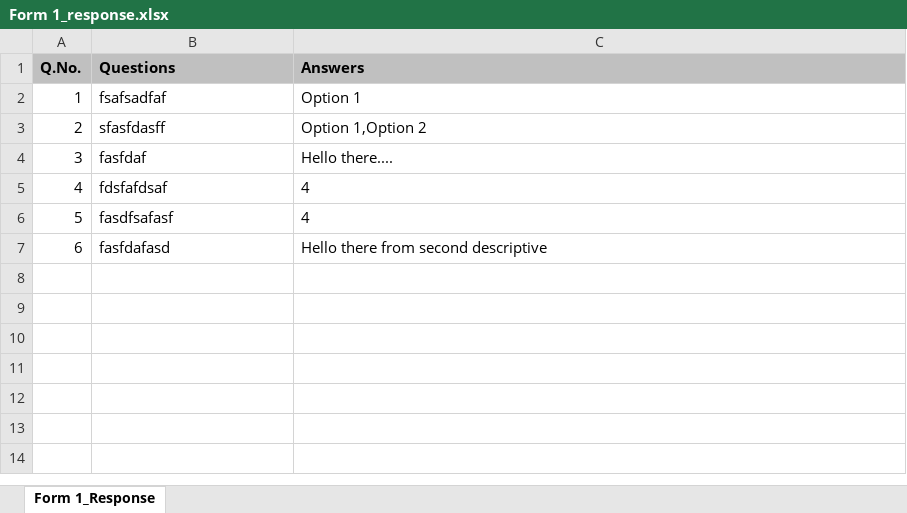
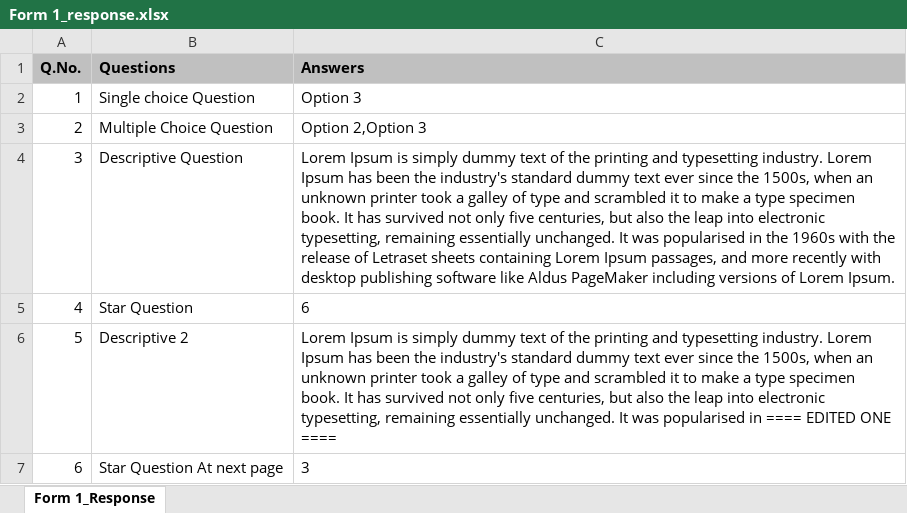
Before and after one commit to ImElan/survey-project-backend, an Excel workbook: Form 1_response.xlsx, sheet Form 1_Response, drawn as a sheet; values as stored, in another font and other column widths than the file's, no borders; the diff names each change by its address in the sheet, - before the commit and + after, or states it on an @@ line.

```diff
--- a/Form 1_response.xlsx (sheet Form 1_Response)
+++ b/Form 1_response.xlsx (sheet Form 1_Response)
-B2 (Questions): fsafsadfaf
+B2 (Questions): Single choice Question
-C2 (Answers): Option 1
+C2 (Answers): Option 3
-B3 (Questions): sfasfdasff
+B3 (Questions): Multiple Choice Question
-C3 (Answers): Option 1,Option 2
+C3 (Answers): Option 2,Option 3
-B4 (Questions): fasfdaf
+B4 (Questions): Descriptive Question
-C4 (Answers): Hello there....
+C4 (Answers): Lorem Ipsum is simply dummy text of the printing and typesetting industry. Lorem Ipsum has been the industry's standard dummy text ever since the 1500s, when an unknown printer took a galley of type and scrambled it to make a type specimen book. It has survived not only five centuries, but also the leap into electronic typesetting, remaining essentially unchanged. It was popularised in the 1960s with the release of Letraset sheets containing Lorem Ipsum passages, and more recently with desktop publishing software like Aldus PageMaker including versions of Lorem Ipsum.
-B5 (Questions): fdsfafdsaf
+B5 (Questions): Star Question
-C5 (Answers): 4
+C5 (Answers): 6
-B6 (Questions): fasdfsafasf
+B6 (Questions): Descriptive 2
-C6 (Answers): 4
+C6 (Answers): Lorem Ipsum is simply dummy text of the printing and typesetting industry. Lorem Ipsum has been the industry's standard dummy text ever since the 1500s, when an unknown printer took a galley of type and scrambled it to make a type specimen book. It has survived not only five centuries, but also the leap into electronic typesetting, remaining essentially unchanged. It was popularised in ==== EDITED ONE ====
-B7 (Questions): fasfdafasd
+B7 (Questions): Star Question At next page
-C7 (Answers): Hello there from second descriptive
+C7 (Answers): 3
```
Also changed, not shown: 6 other files.
